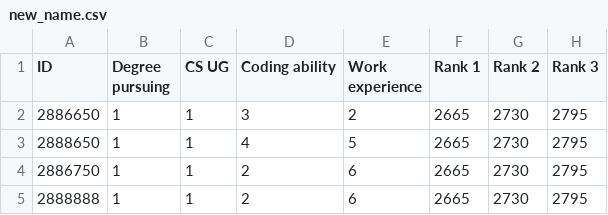
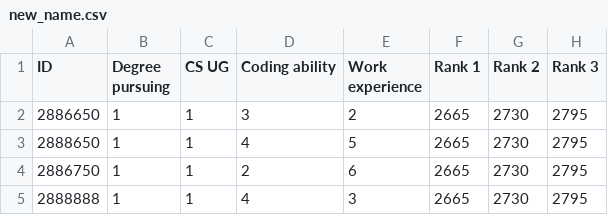
Before and after one commit to cornelltech/company-projects-matcher, a CSV file: src/classes/new_name.csv, drawn as a sheet; only a part is shown; the diff names each change by its address in the sheet, - before the commit and + after, or states it on an @@ line.

```diff
--- a/src/classes/new_name.csv
+++ b/src/classes/new_name.csv
-D5 (Coding ability): 2
+D5 (Coding ability): 4
-E5 (Work experience): 6
+E5 (Work experience): 3
```
Also changed, not shown: 2 other files.
